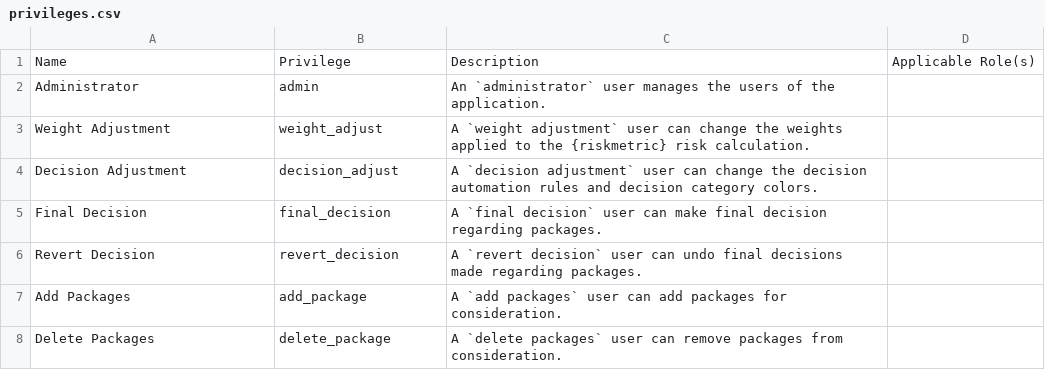
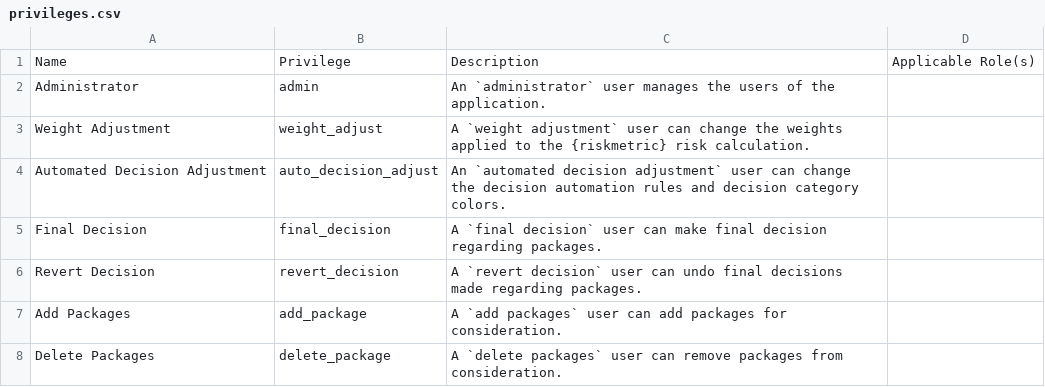
Before and after one commit to pharmaR/riskassessment, a CSV file: data-raw/privileges.csv, drawn as a sheet.

Commit message:
Update `decision_adjust` to `auto_decision_adjust`

```diff
--- a/data-raw/privileges.csv
+++ b/data-raw/privileges.csv
@@ -3,3 +3,3 @@ Administrator,admin,An `administrator` user manages the users of the application
 Weight Adjustment,weight_adjust,A `weight adjustment` user can change the weights applied to the {riskmetric} risk calculation.,
-Decision Adjustment,decision_adjust,A `decision adjustment` user can change the decision automation rules and decision category colors.,
+Automated Decision Adjustment,auto_decision_adjust,An `automated decision adjustment` user can change the decision automation rules and decision category colors.,
 Final Decision,final_decision,A `final decision` user can make final decision regarding packages.,
```
Also changed, not shown: 4 other files.
